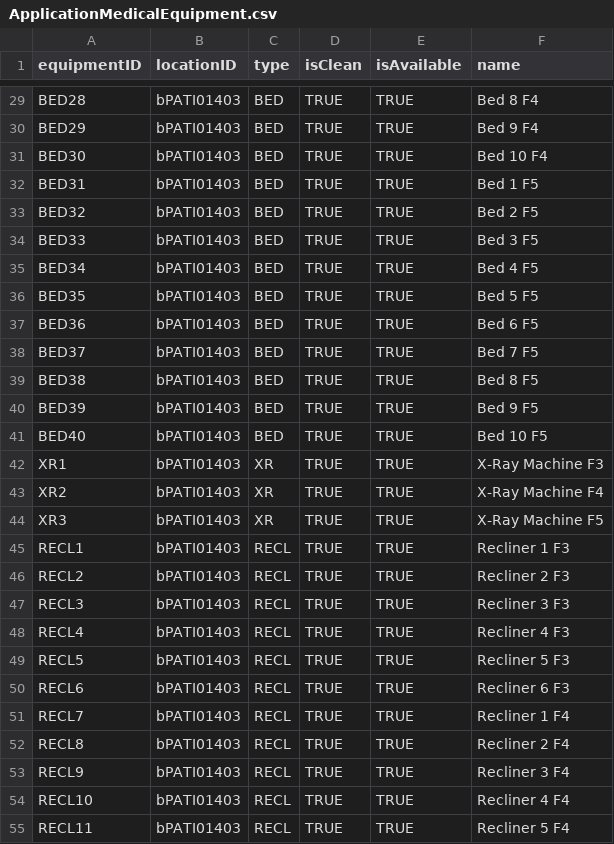
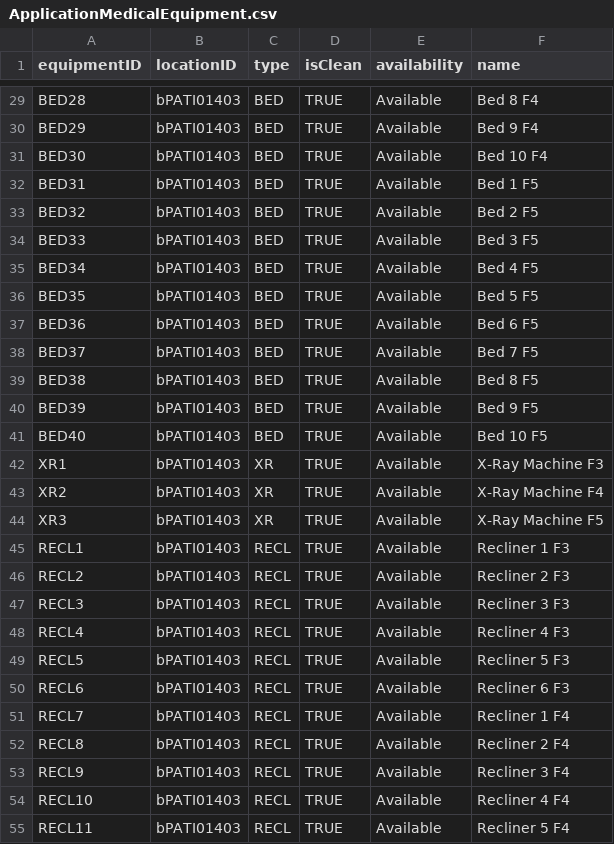
Before and after one commit to CS3733-D22-Team-B/CS3733-D22-Team-B-Application, a CSV file: src/main/resources/edu/wpi/cs3733/D22/teamB/databases/CSVs/ApplicationMedicalEquipment.csv, drawn as a sheet; only a part is shown, gaps mark what is left out; the diff covers the shown part only; the diff names each change by its address in the sheet, - before the commit and + after, or states it on an @@ line.

```diff
--- a/src/main/resources/edu/wpi/cs3733/D22/teamB/databases/CSVs/ApplicationMedicalEquipment.csv
+++ b/src/main/resources/edu/wpi/cs3733/D22/teamB/databases/CSVs/ApplicationMedicalEquipment.csv
-E1: isAvailable
+E1: availability
-E29:E55 (availability): TRUE
+E29:E55 (availability): Available
```
Also changed, not shown: 48 edited cells elsewhere in this file, 6 other files.
